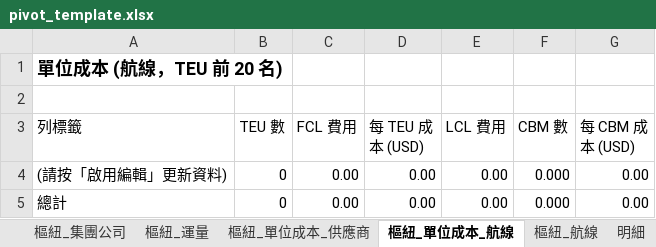
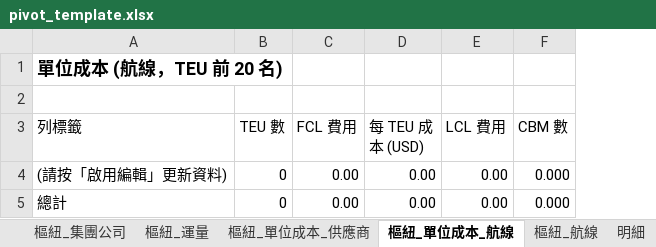
Before and after one commit to JeffreyHuhu/invoice_excel_mapping, an Excel workbook: expense_dashboard/templates/pivot_template.xlsx, sheet 樞紐_單位成本_航線, drawn as a sheet; values as stored, in another font and other column widths than the file's, no borders; the diff names each change by its address in the sheet, - before the commit and + after, or states it on an @@ line.

```diff
--- a/expense_dashboard/templates/pivot_template.xlsx (sheet 樞紐_單位成本_航線)
+++ b/expense_dashboard/templates/pivot_template.xlsx (sheet 樞紐_單位成本_航線)
-column G (每 CBM 成本 (USD)), rows 4-5: 0.00 | 0.00
```
Also changed, not shown: sheet 樞紐_單位成本_供應商, sheet 儀表板_總覽, charts or pictures, 3 other files.
